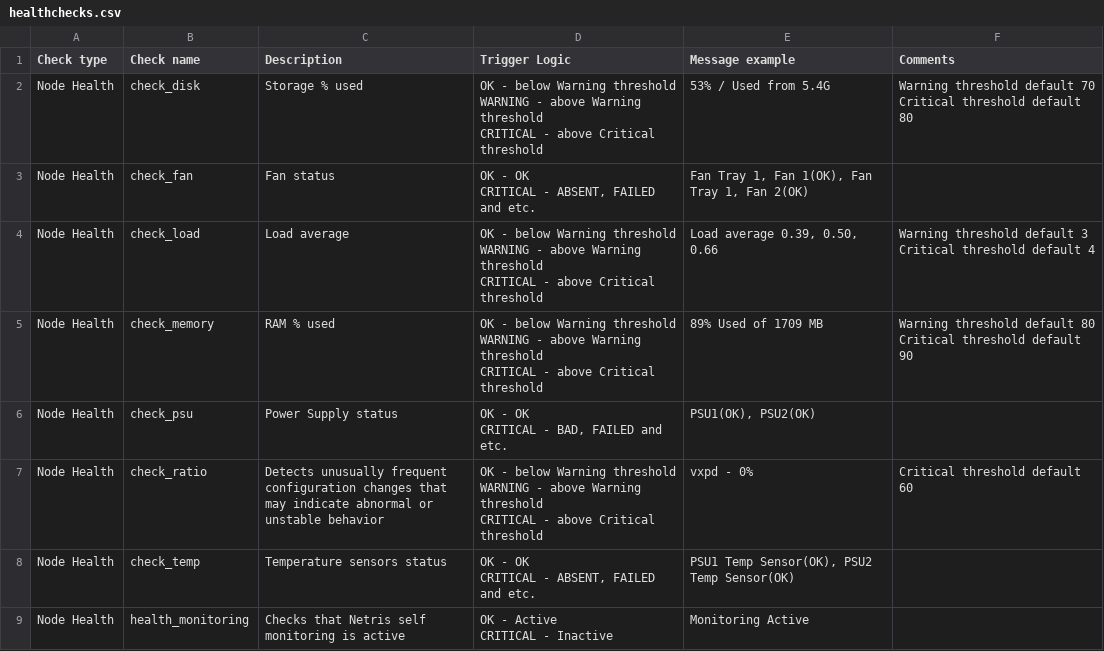
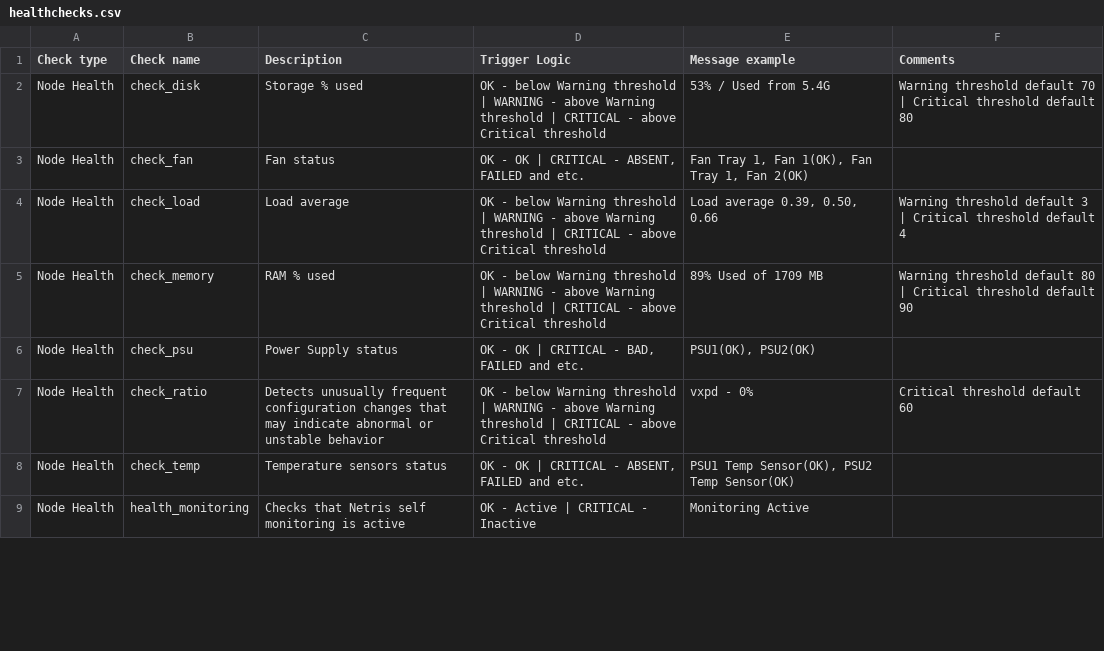
Before and after one commit to netrisai/docs, a CSV file: tables/healthchecks.csv, drawn as a sheet; only a part is shown; the diff covers the shown part only.

Commit message:
Update healtchecks csv formatting

```diff
--- a/tables/healthchecks.csv
+++ b/tables/healthchecks.csv
@@ -1,24 +1,9 @@
 Check type,Check name,Description,Trigger Logic,Message example,Comments
-Node Health,check_disk,Storage % used,"OK - below Warning threshold
-WARNING - above Warning threshold
-CRITICAL - above Critical threshold",53% / Used from 5.4G,"Warning threshold default 70
-Critical threshold default 80"
-Node Health,check_fan,Fan status,"OK - OK
-CRITICAL - ABSENT, FAILED and etc.","Fan Tray 1, Fan 1(OK), Fan Tray 1, Fan 2(OK)",
-Node Health,check_load,Load average,"OK - below Warning threshold
-WARNING - above Warning threshold
-CRITICAL - above Critical threshold","Load average 0.39, 0.50, 0.66","Warning threshold default 3
-Critical threshold default 4"
-Node Health,check_memory,RAM % used,"OK - below Warning threshold
-WARNING - above Warning threshold
-CRITICAL - above Critical threshold",89% Used of 1709 MB,"Warning threshold default 80
-Critical threshold default 90"
-Node Health,check_psu,Power Supply status,"OK - OK
-CRITICAL - BAD, FAILED and etc.","PSU1(OK), PSU2(OK)",
-Node Health,check_ratio,Detects unusually frequent configuration changes that may indicate abnormal or unstable behavior,"OK - below Warning threshold
-WARNING - above Warning threshold
-CRITICAL - above Critical threshold",vxpd - 0%,"Critical threshold default 60"
-Node Health,check_temp,Temperature sensors status,"OK - OK
-CRITICAL - ABSENT, FAILED and etc.","PSU1 Temp Sensor(OK), PSU2 Temp Sensor(OK)",
-Node Health,health_monitoring,Checks that Netris self monitoring is active,"OK - Active
-CRITICAL - Inactive",Monitoring Active,
+Node Health,check_disk,Storage % used,"OK - below Warning threshold | WARNING - above Warning threshold | CRITICAL - above Critical threshold",53% / Used from 5.4G,"Warning threshold default 70 | Critical threshold default 80"
+Node Health,check_fan,Fan status,"OK - OK | CRITICAL - ABSENT, FAILED and etc.","Fan Tray 1, Fan 1(OK), Fan Tray 1, Fan 2(OK)",
+Node Health,check_load,Load average,"OK - below Warning threshold | WARNING - above Warning threshold | CRITICAL - above Critical threshold","Load average 0.39, 0.50, 0.66","Warning threshold default 3 | Critical threshold default 4"
+Node Health,check_memory,RAM % used,"OK - below Warning threshold | WARNING - above Warning threshold | CRITICAL - above Critical threshold",89% Used of 1709 MB,"Warning threshold default 80 | Critical threshold default 90"
+Node Health,check_psu,Power Supply status,"OK - OK | CRITICAL - BAD, FAILED and etc.","PSU1(OK), PSU2(OK)",
+Node Health,check_ratio,Detects unusually frequent configuration changes that may indicate abnormal or unstable behavior,"OK - below Warning threshold | WARNING - above Warning threshold | CRITICAL - above Critical threshold",vxpd - 0%,"Critical threshold default 60"
+Node Health,check_temp,Temperature sensors status,"OK - OK | CRITICAL - ABSENT, FAILED and etc.","PSU1 Temp Sensor(OK), PSU2 Temp Sensor(OK)",
+Node Health,health_monitoring,Checks that Netris self monitoring is active,"OK - Active | CRITICAL - Inactive",Monitoring Active,
```
Also changed, not shown: 11 edited cells elsewhere in this file.
